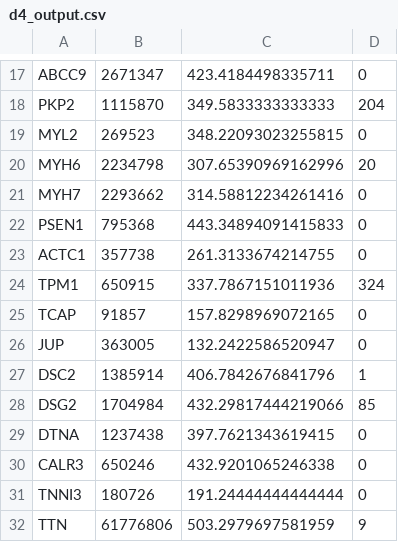
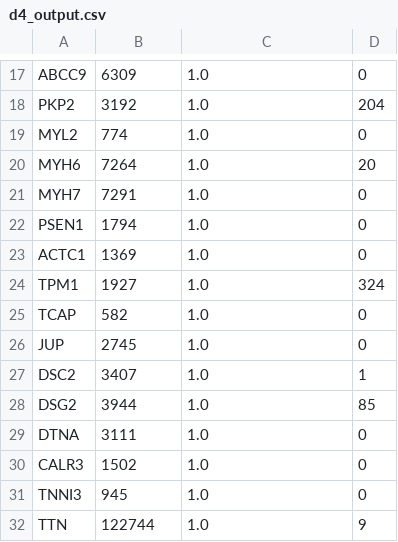
Before and after one commit to cappuchinese/DiagnosticGenomeAnalysis, a CSV file: templates/d4_output.csv, drawn as a sheet; only a part is shown, gaps mark what is left out; the diff covers the shown part only; the diff names each change by its address in the sheet, - before the commit and + after, or states it on an @@ line.

```diff
--- a/templates/d4_output.csv
+++ b/templates/d4_output.csv
-B17: 2671347
+B17: 6309
-C17: 423.4184498335711
+C17: 1.0
-B18: 1115870
+B18: 3192
-C18: 349.5833333333333
+C18: 1.0
-B19: 269523
+B19: 774
-C19: 348.22093023255815
+C19: 1.0
-B20: 2234798
+B20: 7264
-C20: 307.65390969162996
+C20: 1.0
-B21: 2293662
+B21: 7291
-C21: 314.58812234261416
+C21: 1.0
-B22: 795368
+B22: 1794
-C22: 443.34894091415833
+C22: 1.0
-B23: 357738
+B23: 1369
-C23: 261.3133674214755
+C23: 1.0
-B24: 650915
+B24: 1927
-C24: 337.7867151011936
+C24: 1.0
-B25: 91857
+B25: 582
-C25: 157.8298969072165
+C25: 1.0
-B26: 363005
+B26: 2745
-C26: 132.2422586520947
+C26: 1.0
-B27: 1385914
+B27: 3407
-C27: 406.7842676841796
+C27: 1.0
-B28: 1704984
+B28: 3944
-C28: 432.29817444219066
+C28: 1.0
-B29: 1237438
+B29: 3111
-C29: 397.7621343619415
+C29: 1.0
-B30: 650246
+B30: 1502
-C30: 432.9201065246338
+C30: 1.0
-B31: 180726
+B31: 945
-C31: 191.24444444444444
+C31: 1.0
-B32: 61776806
+B32: 122744
-C32: 503.2979697581959
+C32: 1.0
```
Also changed, not shown: 78 edited cells elsewhere in this file, 1 other file.
